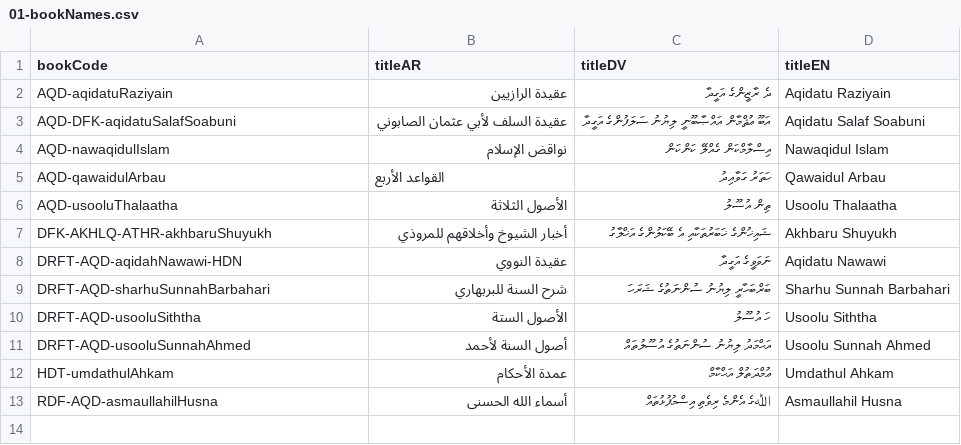
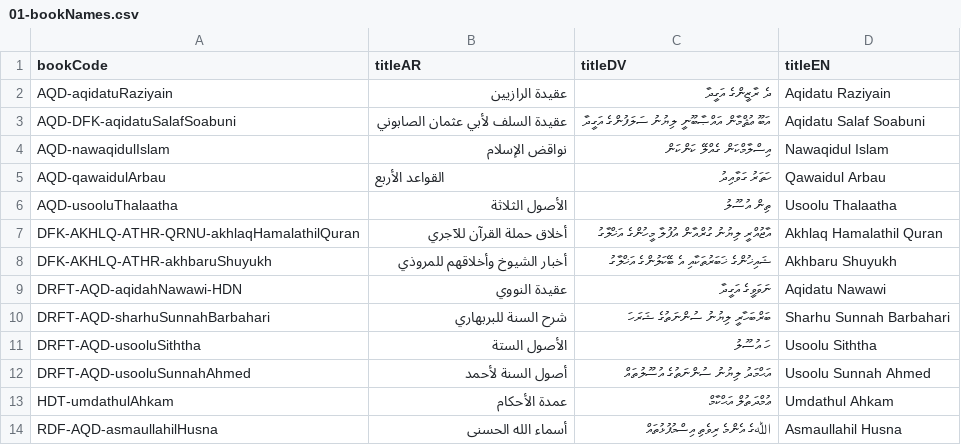
Before and after one commit to hadithmv/hadithmv.github.io, a CSV file: codebase/data/01-bookNames.csv, drawn as a sheet; the diff names each change by its address in the sheet, - before the commit and + after, or states it on an @@ line.

```diff
--- a/codebase/data/01-bookNames.csv
+++ b/codebase/data/01-bookNames.csv
+row 7: DFK-AKHLQ-ATHR-QRNU-akhlaqHamalathilQuran | أخلاق حملة القرآن للآجري | އާޖުއްރީ ލިޔުނު ގުރްއާން އުފުލާ މީހުންގެ އަޚްލާގު | Akhlaq Hamalathil Quran
```
Also changed, not shown: codebase/data/02-bookTags.csv, 9 other files.
